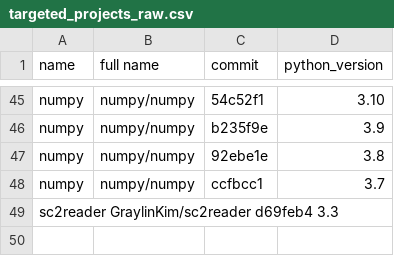
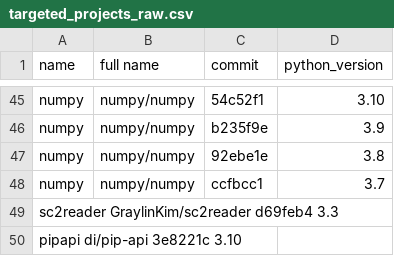
Before and after one commit to mhgump/llamathon-2024, a CSV file: data/targeted_projects_raw.csv, drawn as a sheet; only a part is shown, gaps mark what is left out.

```diff
--- a/data/targeted_projects_raw.csv
+++ b/data/targeted_projects_raw.csv
@@ -49 +49,2 @@ numpy	numpy/numpy	ccfbcc1	3.7
 sc2reader GraylinKim/sc2reader d69feb4 3.3
+pipapi di/pip-api 3e8221c 3.10
```
Also changed, not shown: 5 other files.
